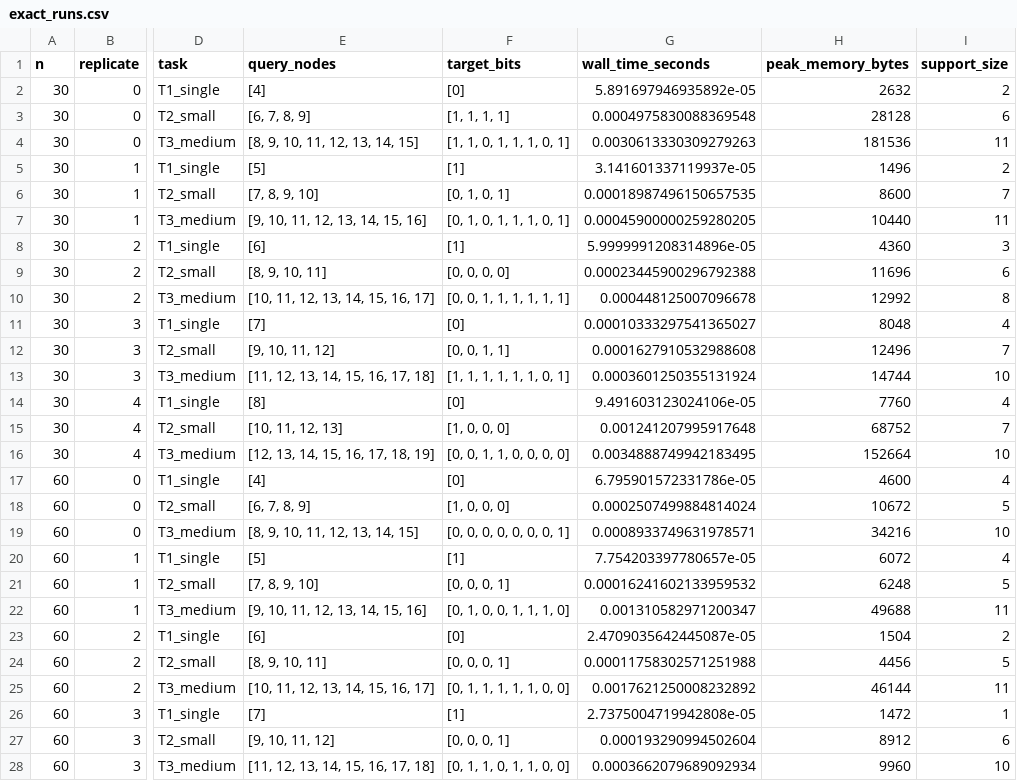
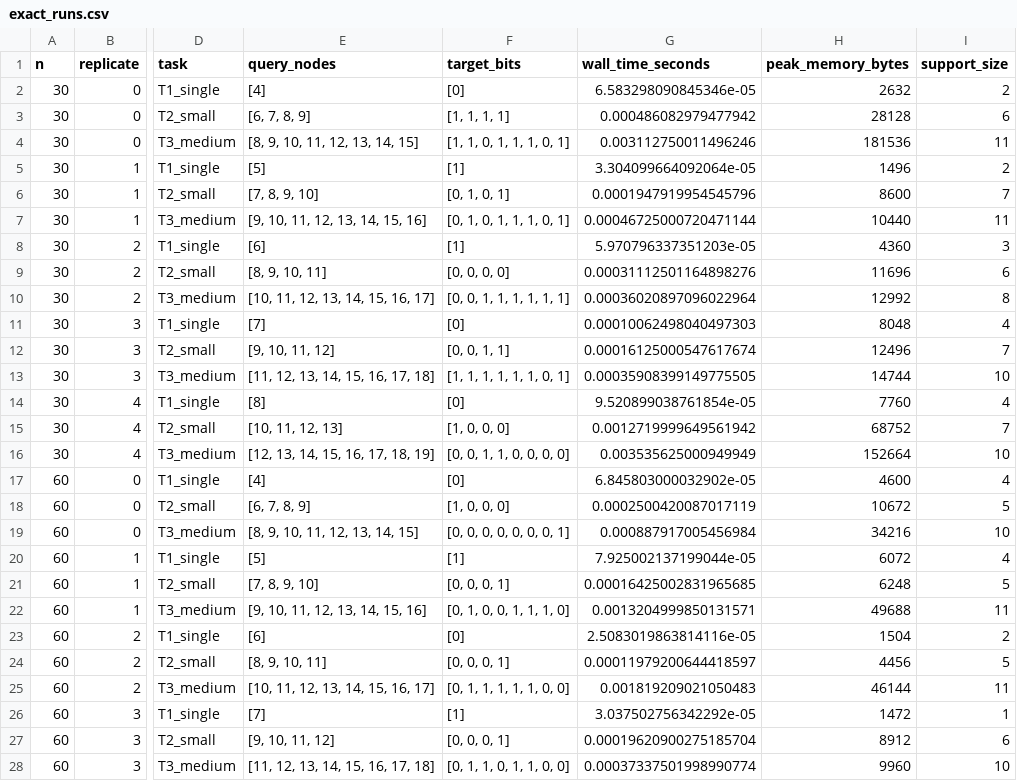
Before and after one commit to albertoHdzE/CausalBool, a CSV file: papers/method/code/scalability_resource_envelope/exact_runs.csv, drawn as a sheet; only a part is shown, gaps mark what is left out; the diff covers the shown part only; the diff names each change by its address in the sheet, - before the commit and + after, or states it on an @@ line.

Commit message:
Add complexity_results.json, refresh scalability data, tighten manuscript prose
- complexity_analysis/complexity_results.json: computed output from the
  new complexity experiment (C=23, D=101.07, H=10229.61)
- Scalability CSV/JSON/TeX: re-run with identical structural results,
  minor timing variation
- method_paper.tex: trim redundant phrasing, shorten captions, remove
  self-referential meta-commentary in several paragraphs

```diff
--- a/papers/method/code/scalability_resource_envelope/exact_runs.csv
+++ b/papers/method/code/scalability_resource_envelope/exact_runs.csv
-G2 (wall_time_seconds): 5.891697946935892e-05
+G2 (wall_time_seconds): 6.583298090845346e-05
-G3 (wall_time_seconds): 0.0004975830088369548
+G3 (wall_time_seconds): 0.000486082979477942
-G4 (wall_time_seconds): 0.0030613330309279263
+G4 (wall_time_seconds): 0.003112750011496246
-G5 (wall_time_seconds): 3.141601337119937e-05
+G5 (wall_time_seconds): 3.304099664092064e-05
-G6 (wall_time_seconds): 0.00018987496150657535
+G6 (wall_time_seconds): 0.0001947919954545796
-G7 (wall_time_seconds): 0.00045900000259280205
+G7 (wall_time_seconds): 0.00046725000720471144
-G8 (wall_time_seconds): 5.9999991208314896e-05
+G8 (wall_time_seconds): 5.970796337351203e-05
-G9 (wall_time_seconds): 0.00023445900296792388
+G9 (wall_time_seconds): 0.00031112501164898276
-G10 (wall_time_seconds): 0.000448125007096678
+G10 (wall_time_seconds): 0.00036020897096022964
-G11 (wall_time_seconds): 0.00010333297541365027
+G11 (wall_time_seconds): 0.00010062498040497303
-G12 (wall_time_seconds): 0.0001627910532988608
+G12 (wall_time_seconds): 0.00016125000547617674
-G13 (wall_time_seconds): 0.0003601250355131924
+G13 (wall_time_seconds): 0.00035908399149775505
-G14 (wall_time_seconds): 9.491603123024106e-05
+G14 (wall_time_seconds): 9.520899038761854e-05
-G15 (wall_time_seconds): 0.001241207995917648
+G15 (wall_time_seconds): 0.0012719999649561942
-G16 (wall_time_seconds): 0.0034888749942183495
+G16 (wall_time_seconds): 0.003535625000949949
-G17 (wall_time_seconds): 6.795901572331786e-05
+G17 (wall_time_seconds): 6.845803000032902e-05
-G18 (wall_time_seconds): 0.0002507499884814024
+G18 (wall_time_seconds): 0.0002500420087017119
-G19 (wall_time_seconds): 0.0008933749631978571
+G19 (wall_time_seconds): 0.000887917005456984
-G20 (wall_time_seconds): 7.754203397780657e-05
+G20 (wall_time_seconds): 7.925002137199044e-05
-G21 (wall_time_seconds): 0.00016241602133959532
+G21 (wall_time_seconds): 0.00016425002831965685
-G22 (wall_time_seconds): 0.001310582971200347
+G22 (wall_time_seconds): 0.0013204999850131571
-G23 (wall_time_seconds): 2.4709035642445087e-05
+G23 (wall_time_seconds): 2.5083019863814116e-05
-G24 (wall_time_seconds): 0.00011758302571251988
+G24 (wall_time_seconds): 0.00011979200644418597
-G25 (wall_time_seconds): 0.0017621250008232892
+G25 (wall_time_seconds): 0.001819209021050483
-G26 (wall_time_seconds): 2.7375004719942808e-05
+G26 (wall_time_seconds): 3.037502756342292e-05
-G27 (wall_time_seconds): 0.000193290994502604
+G27 (wall_time_seconds): 0.00019620900275185704
-G28 (wall_time_seconds): 0.0003662079689092934
+G28 (wall_time_seconds): 0.00037337501998990774
```
Also changed, not shown: 33 edited cells elsewhere in this file, papers/method/code/scalability_resource_envelope/exact_aggregated.csv, 8 other files.
